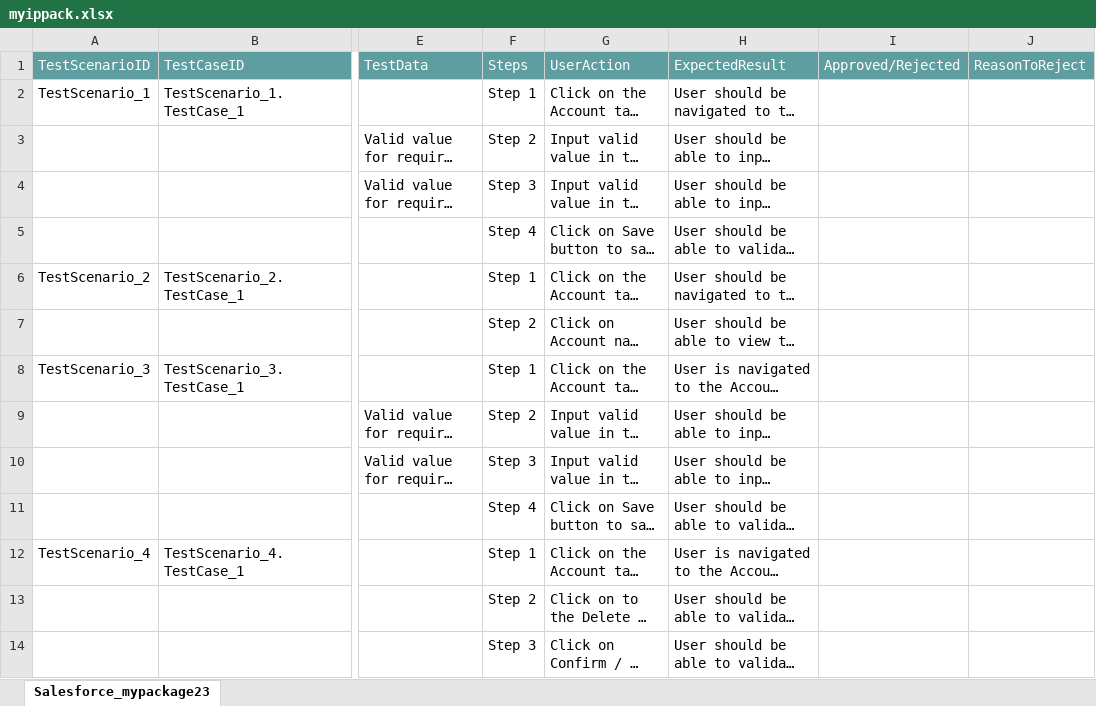
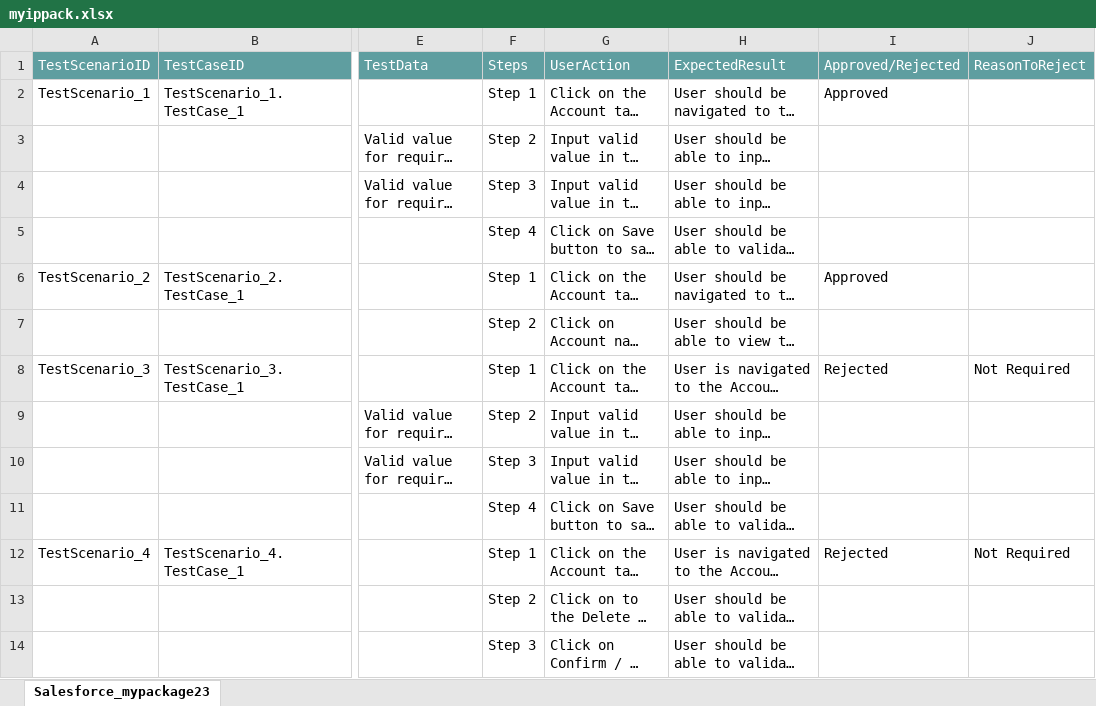
Before and after one commit to ShaikMohamedIrfan/snaplighting, an Excel workbook: myippack.xlsx, sheet Salesforce_mypackage23, drawn as a sheet; only a part is shown, gaps mark what is left out; long unchanged cells end in …; values as stored, in another font and other column widths than the file's, no borders; table styles not drawn; the diff names each change by its address in the sheet, - before the commit and + after, or states it on an @@ line.

Commit message:
Add files via upload

```diff
--- a/myippack.xlsx (sheet Salesforce_mypackage23)
+++ b/myippack.xlsx (sheet Salesforce_mypackage23)
-I2 (Approved/Rejected): (empty)
+I2 (Approved/Rejected): Approved
-I6 (Approved/Rejected): (empty)
+I6 (Approved/Rejected): Approved
-I8 (Approved/Rejected): (empty)
+I8 (Approved/Rejected): Rejected
-J8 (ReasonToReject): (empty)
+J8 (ReasonToReject): Not Required
-I12 (Approved/Rejected): (empty)
+I12 (Approved/Rejected): Rejected
-J12 (ReasonToReject): (empty)
+J12 (ReasonToReject): Not Required
```
